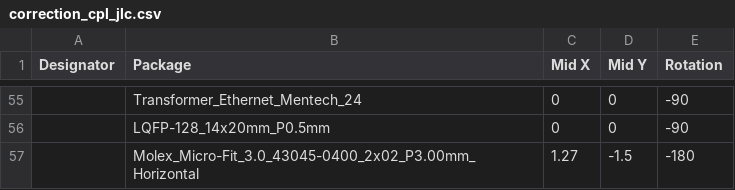
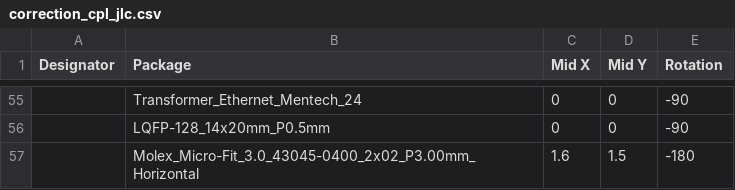
Before and after one commit to Artel-Inc/metadata, a CSV file: correction_cpl_jlc.csv, drawn as a sheet; only a part is shown, gaps mark what is left out.

Commit message:
Update correction_cpl_jlc.csv

```diff
--- a/correction_cpl_jlc.csv
+++ b/correction_cpl_jlc.csv
@@ -56,2 +56,2 @@ Designator,Package,Mid X,Mid Y,Rotation
 ,LQFP-128_14x20mm_P0.5mm,0,0,-90
-,Molex_Micro-Fit_3.0_43045-0400_2x02_P3.00mm_Horizontal,1.27,-1.5,-180
+,Molex_Micro-Fit_3.0_43045-0400_2x02_P3.00mm_Horizontal,1.6,1.5,-180
```
